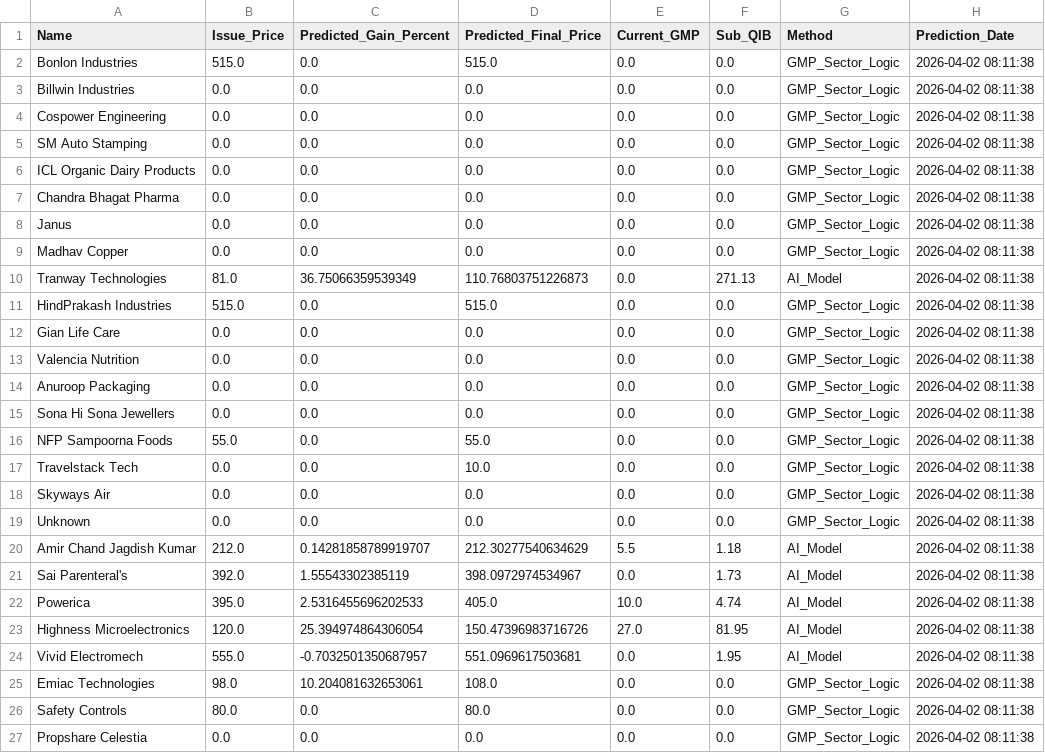
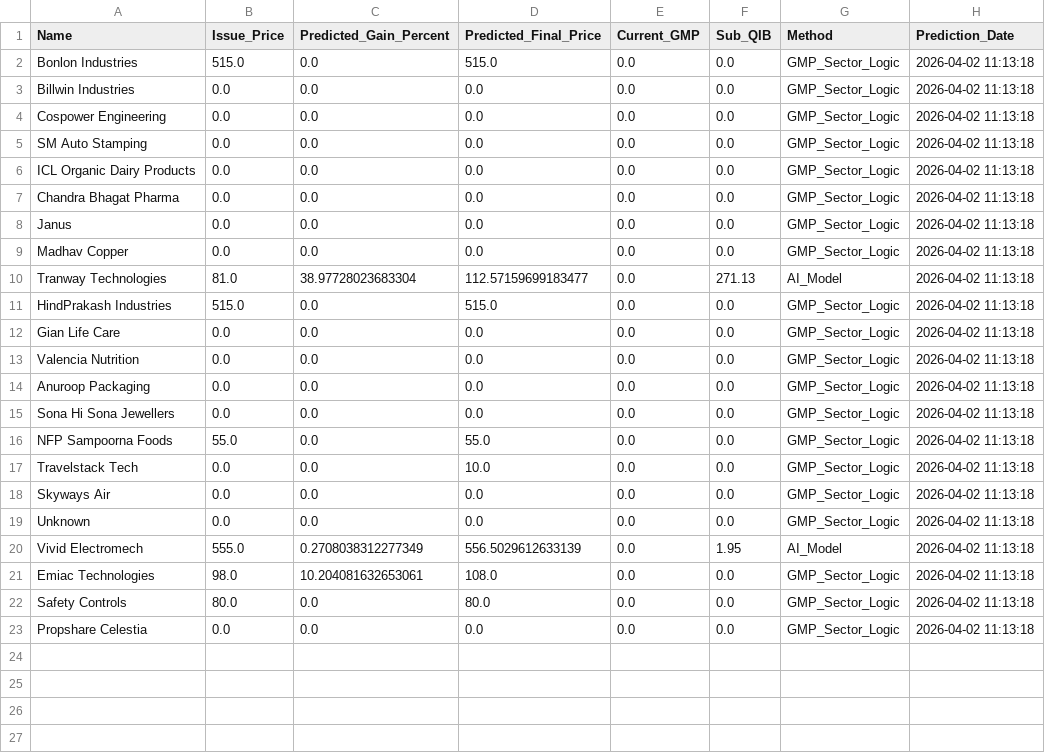
Before and after one commit to RaghavKothari1111/Ai-ipo-predictor, a CSV file: data/latest_predictions.csv, drawn as a sheet.

```diff
--- a/data/latest_predictions.csv
+++ b/data/latest_predictions.csv
@@ -1,27 +1,23 @@
 Name,Issue_Price,Predicted_Gain_Percent,Predicted_Final_Price,Current_GMP,Sub_QIB,Method,Prediction_Date
-Bonlon Industries,515.0,0.0,515.0,0.0,0.0,GMP_Sector_Logic,2026-04-02 08:11:38
-Billwin Industries,0.0,0.0,0.0,0.0,0.0,GMP_Sector_Logic,2026-04-02 08:11:38
-Cospower Engineering,0.0,0.0,0.0,0.0,0.0,GMP_Sector_Logic,2026-04-02 08:11:38
-SM Auto Stamping,0.0,0.0,0.0,0.0,0.0,GMP_Sector_Logic,2026-04-02 08:11:38
-ICL Organic Dairy Products,0.0,0.0,0.0,0.0,0.0,GMP_Sector_Logic,2026-04-02 08:11:38
-Chandra Bhagat Pharma,0.0,0.0,0.0,0.0,0.0,GMP_Sector_Logic,2026-04-02 08:11:38
-Janus,0.0,0.0,0.0,0.0,0.0,GMP_Sector_Logic,2026-04-02 08:11:38
-Madhav Copper,0.0,0.0,0.0,0.0,0.0,GMP_Sector_Logic,2026-04-02 08:11:38
-Tranway Technologies,81.0,36.75066359539349,110.76803751226873,0.0,271.13,AI_Model,2026-04-02 08:11:38
-HindPrakash Industries,515.0,0.0,515.0,0.0,0.0,GMP_Sector_Logic,2026-04-02 08:11:38
-Gian Life Care,0.0,0.0,0.0,0.0,0.0,GMP_Sector_Logic,2026-04-02 08:11:38
-Valencia Nutrition,0.0,0.0,0.0,0.0,0.0,GMP_Sector_Logic,2026-04-02 08:11:38
-Anuroop Packaging,0.0,0.0,0.0,0.0,0.0,GMP_Sector_Logic,2026-04-02 08:11:38
-Sona Hi Sona Jewellers,0.0,0.0,0.0,0.0,0.0,GMP_Sector_Logic,2026-04-02 08:11:38
-NFP Sampoorna Foods,55.0,0.0,55.0,0.0,0.0,GMP_Sector_Logic,2026-04-02 08:11:38
-Travelstack Tech,0.0,0.0,10.0,0.0,0.0,GMP_Sector_Logic,2026-04-02 08:11:38
-Skyways Air,0.0,0.0,0.0,0.0,0.0,GMP_Sector_Logic,2026-04-02 08:11:38
-Unknown,0.0,0.0,0.0,0.0,0.0,GMP_Sector_Logic,2026-04-02 08:11:38
-Amir Chand Jagdish Kumar,212.0,0.14281858789919707,212.30277540634629,5.5,1.18,AI_Model,2026-04-02 08:11:38
-Sai Parenteral's,392.0,1.55543302385119,398.0972974534967,0.0,1.73,AI_Model,2026-04-02 08:11:38
-Powerica,395.0,2.5316455696202533,405.0,10.0,4.74,AI_Model,2026-04-02 08:11:38
-Highness Microelectronics,120.0,25.394974864306054,150.47396983716726,27.0,81.95,AI_Model,2026-04-02 08:11:38
-Vivid Electromech,555.0,-0.7032501350687957,551.0969617503681,0.0,1.95,AI_Model,2026-04-02 08:11:38
-Emiac Technologies,98.0,10.204081632653061,108.0,0.0,0.0,GMP_Sector_Logic,2026-04-02 08:11:38
-Safety Controls,80.0,0.0,80.0,0.0,0.0,GMP_Sector_Logic,2026-04-02 08:11:38
-Propshare Celestia,0.0,0.0,0.0,0.0,0.0,GMP_Sector_Logic,2026-04-02 08:11:38
+Bonlon Industries,515.0,0.0,515.0,0.0,0.0,GMP_Sector_Logic,2026-04-02 11:13:18
+Billwin Industries,0.0,0.0,0.0,0.0,0.0,GMP_Sector_Logic,2026-04-02 11:13:18
+Cospower Engineering,0.0,0.0,0.0,0.0,0.0,GMP_Sector_Logic,2026-04-02 11:13:18
+SM Auto Stamping,0.0,0.0,0.0,0.0,0.0,GMP_Sector_Logic,2026-04-02 11:13:18
+ICL Organic Dairy Products,0.0,0.0,0.0,0.0,0.0,GMP_Sector_Logic,2026-04-02 11:13:18
+Chandra Bhagat Pharma,0.0,0.0,0.0,0.0,0.0,GMP_Sector_Logic,2026-04-02 11:13:18
+Janus,0.0,0.0,0.0,0.0,0.0,GMP_Sector_Logic,2026-04-02 11:13:18
+Madhav Copper,0.0,0.0,0.0,0.0,0.0,GMP_Sector_Logic,2026-04-02 11:13:18
+Tranway Technologies,81.0,38.97728023683304,112.57159699183477,0.0,271.13,AI_Model,2026-04-02 11:13:18
+HindPrakash Industries,515.0,0.0,515.0,0.0,0.0,GMP_Sector_Logic,2026-04-02 11:13:18
+Gian Life Care,0.0,0.0,0.0,0.0,0.0,GMP_Sector_Logic,2026-04-02 11:13:18
+Valencia Nutrition,0.0,0.0,0.0,0.0,0.0,GMP_Sector_Logic,2026-04-02 11:13:18
+Anuroop Packaging,0.0,0.0,0.0,0.0,0.0,GMP_Sector_Logic,2026-04-02 11:13:18
+Sona Hi Sona Jewellers,0.0,0.0,0.0,0.0,0.0,GMP_Sector_Logic,2026-04-02 11:13:18
+NFP Sampoorna Foods,55.0,0.0,55.0,0.0,0.0,GMP_Sector_Logic,2026-04-02 11:13:18
+Travelstack Tech,0.0,0.0,10.0,0.0,0.0,GMP_Sector_Logic,2026-04-02 11:13:18
+Skyways Air,0.0,0.0,0.0,0.0,0.0,GMP_Sector_Logic,2026-04-02 11:13:18
+Unknown,0.0,0.0,0.0,0.0,0.0,GMP_Sector_Logic,2026-04-02 11:13:18
+Vivid Electromech,555.0,0.2708038312277349,556.5029612633139,0.0,1.95,AI_Model,2026-04-02 11:13:18
+Emiac Technologies,98.0,10.204081632653061,108.0,0.0,0.0,GMP_Sector_Logic,2026-04-02 11:13:18
+Safety Controls,80.0,0.0,80.0,0.0,0.0,GMP_Sector_Logic,2026-04-02 11:13:18
+Propshare Celestia,0.0,0.0,0.0,0.0,0.0,GMP_Sector_Logic,2026-04-02 11:13:18
```
Also changed, not shown: data/gmp_history.csv, data/master_ipo_v3.csv, 1 other file.
